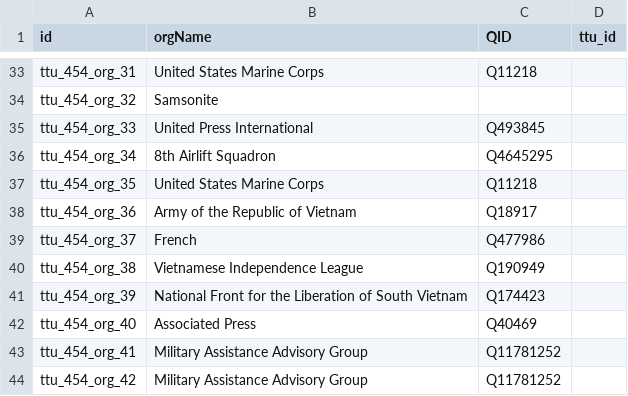
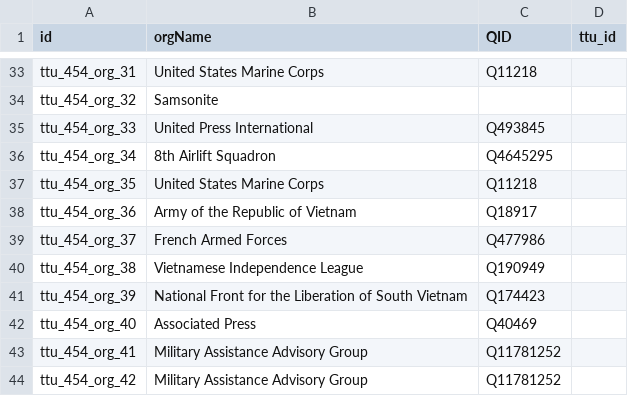
Before and after one commit to Dartmouth-Digital-History-Initiative/VNCA-Encoding, a TSV file: tsv/galloway_joseph_orgs.tsv, drawn as a sheet; only a part is shown, gaps mark what is left out.

```diff
--- a/tsv/galloway_joseph_orgs.tsv
+++ b/tsv/galloway_joseph_orgs.tsv
@@ -38,3 +38,3 @@ ttu_454_org_35	United States Marine Corps	Q11218
 ttu_454_org_36	Army of the Republic of Vietnam	Q18917	
-ttu_454_org_37	French	Q477986	
+ttu_454_org_37	French Armed Forces	Q477986	
 ttu_454_org_38	Vietnamese Independence League	Q190949	
```
Also changed, not shown: tsv/galloway_joseph_events.tsv, tsv/galloway_joseph_persons.tsv, 1 other file.
